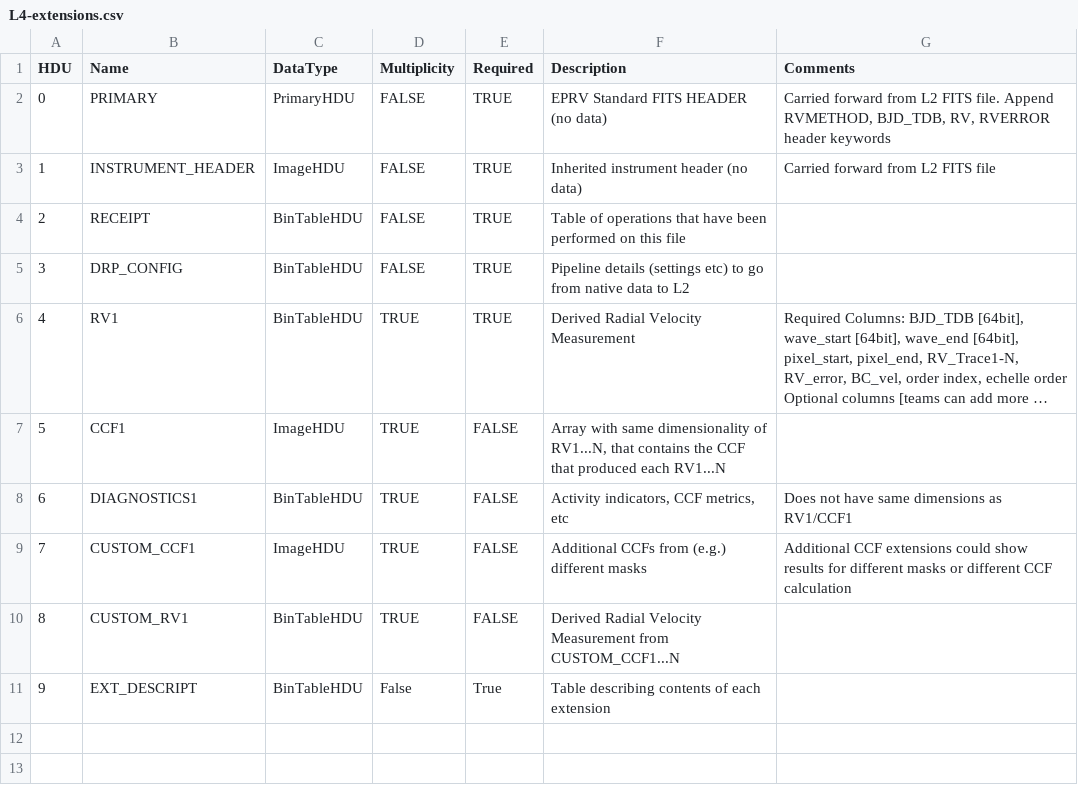
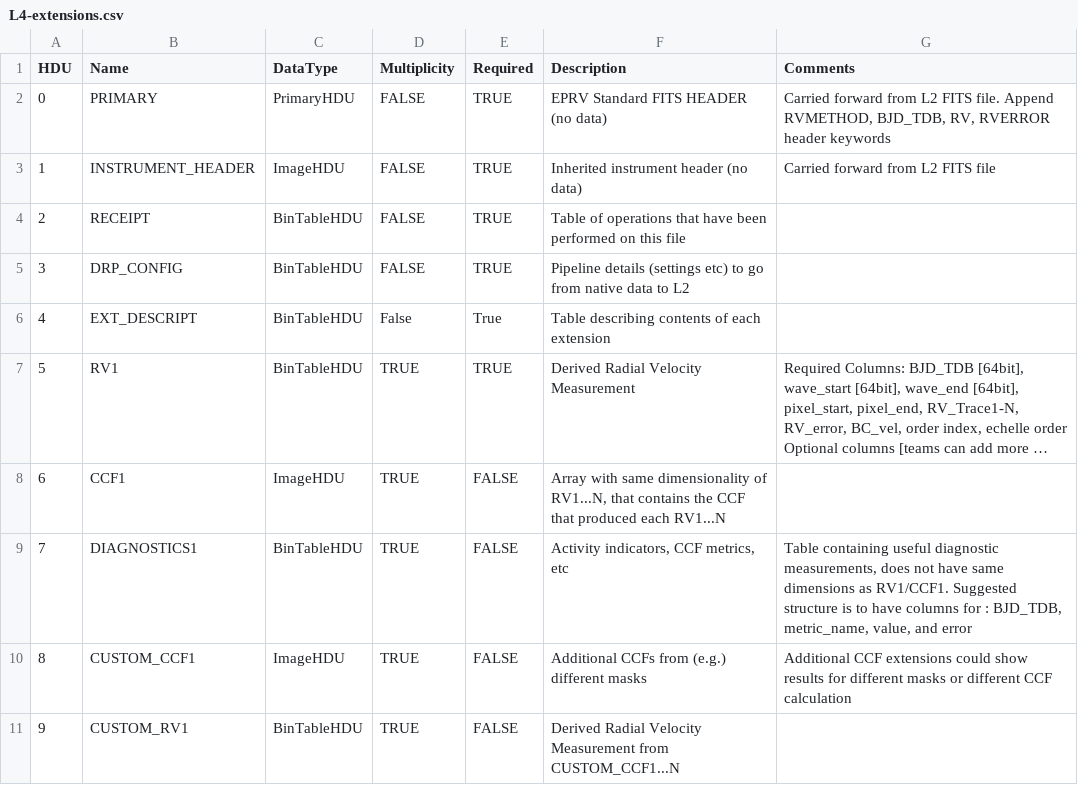
Before and after one commit to dstanya/RVData, a CSV file: rvdata/core/models/config/L4-extensions.csv, drawn as a sheet; long unchanged cells end in …; addresses are those after the commit; the diff names each change by its address in the sheet, - before the commit and + after, or states it on an @@ line.

```diff
--- a/rvdata/core/models/config/L4-extensions.csv
+++ b/rvdata/core/models/config/L4-extensions.csv
@@ row 11 moved to row 6: 4 @@
@@ column A (HDU) renumbered between rows 7 and 11 @@
-G9 (Comments): Does not have same dimensions as RV1/CCF1
+G9 (Comments): Table containing useful diagnostic measurements, does not have same dimensions as RV1/CCF1. Suggested structure is to have columns for : BJD_TDB, metric_name, value, and error
```
Also changed, not shown: rvdata/core/models/config/L2-PRIMARY-keywords.csv, rvdata/core/models/config/L2-extensions.csv, 1 other file.
